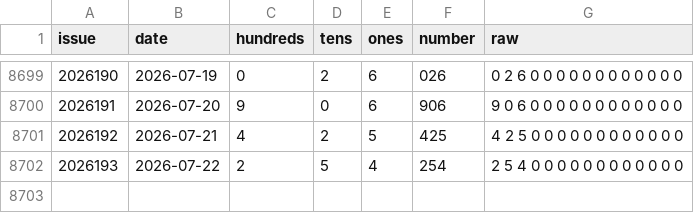
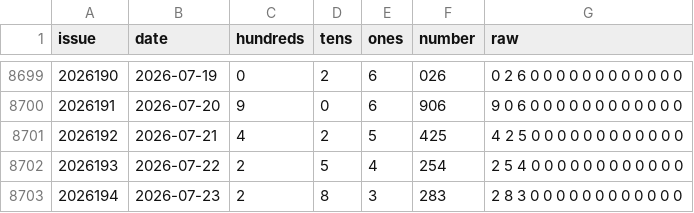
Before and after one commit to hxiaowei0102-web/fc3d-bsw-kill, a CSV file: fc3d-history.csv, drawn as a sheet; only a part is shown, gaps mark what is left out.

```diff
--- a/fc3d-history.csv
+++ b/fc3d-history.csv
@@ -8702 +8702,2 @@ issue,date,hundreds,tens,ones,number,raw
 2026193,2026-07-22,2,5,4,254,"2 5 4 0 0 0 0 0 0 0 0 0 0 0 0"
+2026194,2026-07-23,2,8,3,283,2 8 3 0 0 0 0 0 0 0 0 0 0 0 0
```
Also changed, not shown: 2 other files.
